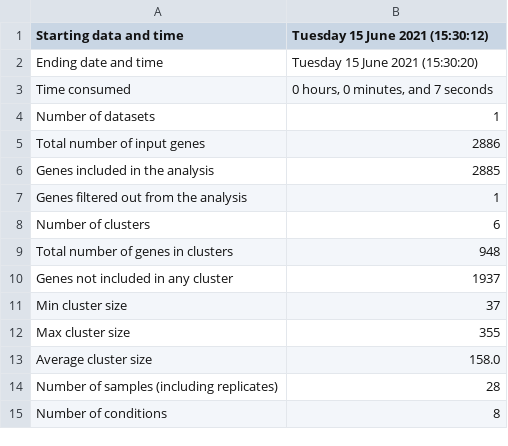
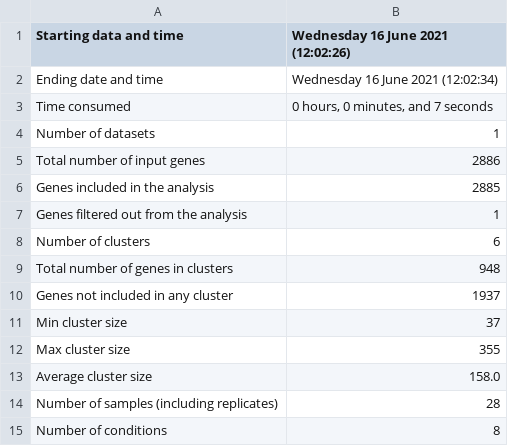
Before and after one commit to Robaina/Dokdonia, a TSV file: Results/CLUSTER_ALL_GENES_TPM/Summary.tsv, drawn as a sheet.

```diff
--- a/Results/CLUSTER_ALL_GENES_TPM/Summary.tsv
+++ b/Results/CLUSTER_ALL_GENES_TPM/Summary.tsv
@@ -1,3 +1,3 @@
-Starting data and time	Tuesday 15 June 2021 (15:30:12)
-Ending date and time	Tuesday 15 June 2021 (15:30:20)
+Starting data and time	Wednesday 16 June 2021 (12:02:26)
+Ending date and time	Wednesday 16 June 2021 (12:02:34)
 Time consumed	0 hours, 0 minutes, and 7 seconds
```
Also changed, not shown: Results/CLUSTER_ALL_GENES_TRANSCRIPT_CELL/Clusters_Objects.tsv, Results/CLUSTER_ALL_GENES_TRANSCRIPT_CELL/Eigengenes.tsv, 44 other files.
